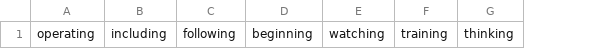
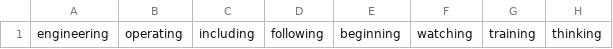
Before and after one commit to vandie/isProfanity, a CSV file: data/exceptions.csv, drawn as a sheet; only a part is shown; the diff names each change by its address in the sheet, - before the commit and + after, or states it on an @@ line.

```diff
--- a/data/exceptions.csv
+++ b/data/exceptions.csv
+column A, row 1: engineering
```
Also changed, not shown: 4 other files.
